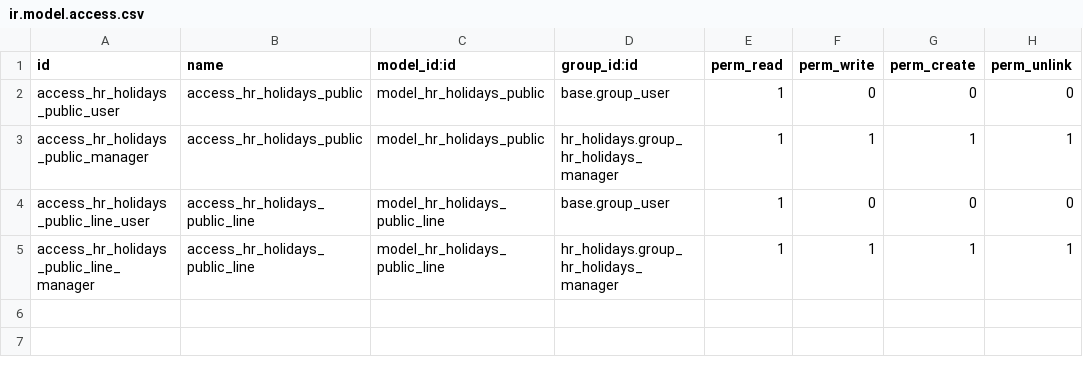
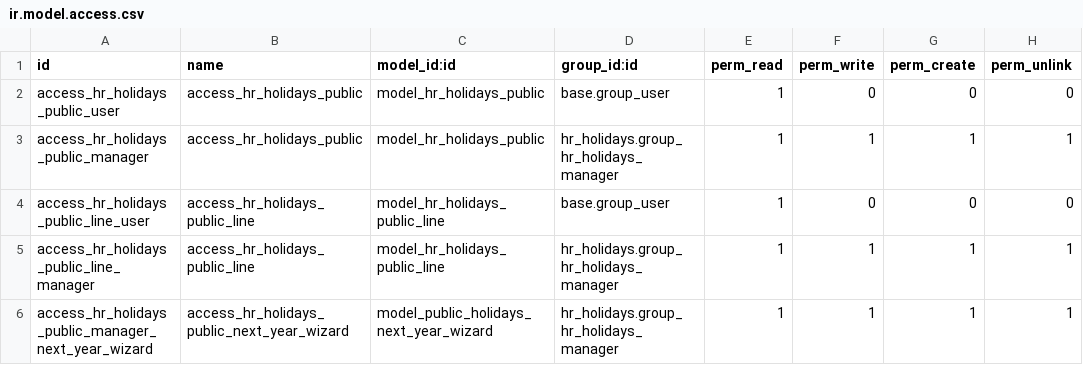
Before and after one commit to oros-energy/oca-hr-holidays, a CSV file: hr_holidays_public/security/ir.model.access.csv, drawn as a sheet.

Commit message:
[14.0][MIG] hr_holidays_public

```diff
--- a/hr_holidays_public/security/ir.model.access.csv
+++ b/hr_holidays_public/security/ir.model.access.csv
@@ -5 +5,2 @@ access_hr_holidays_public_line_user,access_hr_holidays_public_line,model_hr_holi
 access_hr_holidays_public_line_manager,access_hr_holidays_public_line,model_hr_holidays_public_line,hr_holidays.group_hr_holidays_manager,1,1,1,1
+access_hr_holidays_public_manager_next_year_wizard,access_hr_holidays_public_next_year_wizard,model_public_holidays_next_year_wizard,hr_holidays.group_hr_holidays_manager,1,1,1,1
```
Also changed, not shown: 13 other files.
